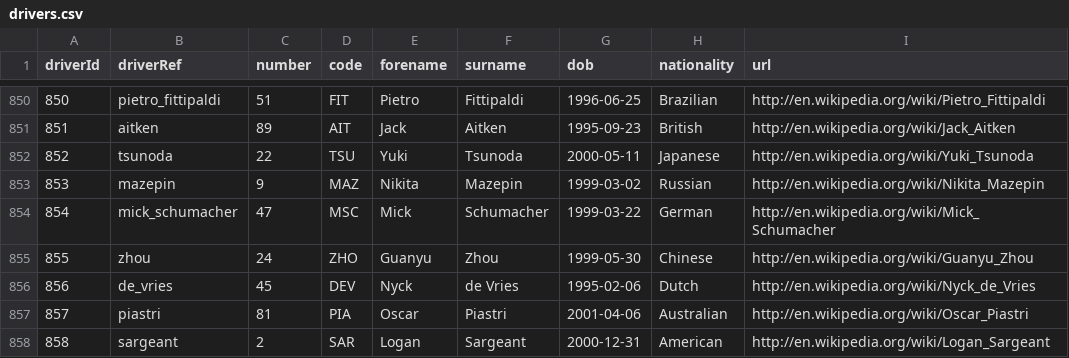
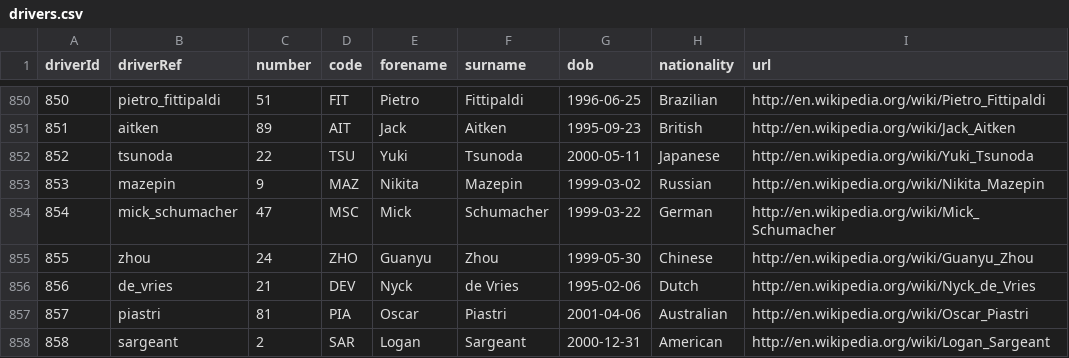
Before and after one commit to RitwikDiv/fantasyf1, a CSV file: data/drivers.csv, drawn as a sheet; only a part is shown, gaps mark what is left out.

```diff
--- a/data/drivers.csv
+++ b/data/drivers.csv
@@ -855,3 +855,3 @@ driverId,driverRef,number,code,forename,surname,dob,nationality,url
 855,"zhou",24,"ZHO","Guanyu","Zhou","1999-05-30","Chinese","http://en.wikipedia.org/wiki/Guanyu_Zhou"
-856,"de_vries",45,"DEV","Nyck","de Vries","1995-02-06","Dutch","http://en.wikipedia.org/wiki/Nyck_de_Vries"
+856,"de_vries",21,"DEV","Nyck","de Vries","1995-02-06","Dutch","http://en.wikipedia.org/wiki/Nyck_de_Vries"
 857,"piastri",81,"PIA","Oscar","Piastri","2001-04-06","Australian","http://en.wikipedia.org/wiki/Oscar_Piastri"
```
Also changed, not shown: data/constructor_results.csv, data/constructor_standings.csv, 6 other files.
